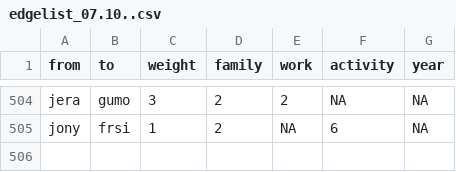
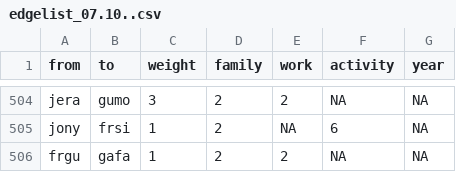
Before and after one commit to tg087/SNA-Frank-Sinatra, a CSV file: edgelist_07.10..csv, drawn as a sheet; only a part is shown, gaps mark what is left out; the diff names each change by its address in the sheet, - before the commit and + after, or states it on an @@ line.

Commit message:
Update edgelist_07.10..csv

```diff
--- a/edgelist_07.10..csv
+++ b/edgelist_07.10..csv
+row 506: frgu | gafa | 1 | 2 | 2 | NA | NA
```
